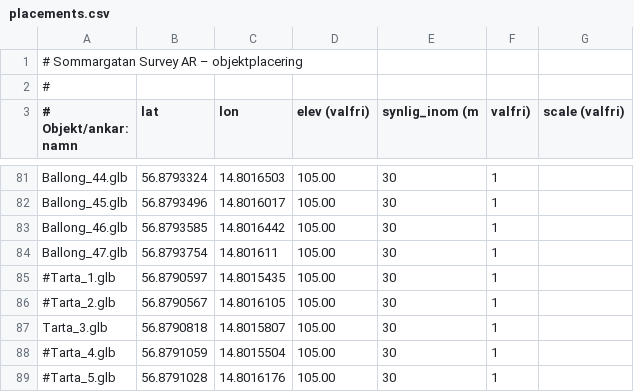
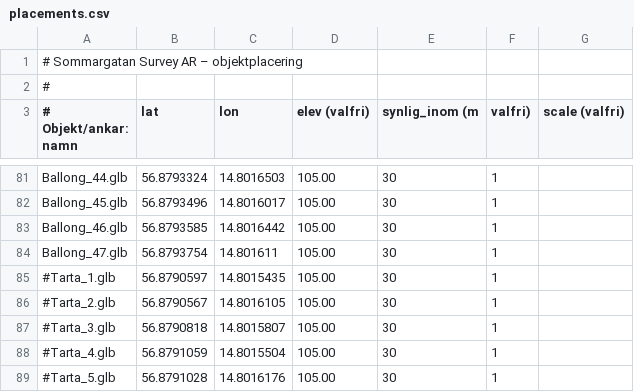
Before and after one commit to henkegyllen/Sommargata, a CSV file: assets/placements.csv, drawn as a sheet; only a part is shown, gaps mark what is left out.

Commit message:
Update placements.csv

```diff
--- a/assets/placements.csv
+++ b/assets/placements.csv
@@ -86,3 +86,3 @@ Ballong_47.glb,56.8793754,14.801611,105.00,30,1
 #Tarta_2.glb,56.8790567,14.8016105,105.00,30,1
-Tarta_3.glb,56.8790818,14.8015807,105.00,30,1
+#Tarta_3.glb,56.8790818,14.8015807,105.00,30,1
 #Tarta_4.glb,56.8791059,14.8015504,105.00,30,1
```
